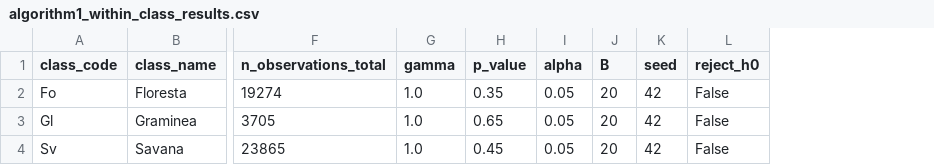
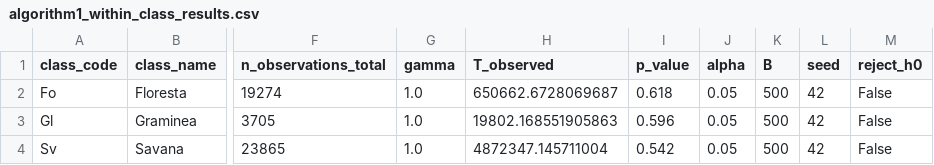
Before and after one commit to JalesBussinguer/thesis_code, a CSV file: analysis/results/algorithm1_within_class_results.csv, drawn as a sheet; only a part is shown, gaps mark what is left out; addresses are those after the commit; the diff names each change by its address in the sheet, - before the commit and + after, or states it on an @@ line.

Commit message:
T test algorithm implemented

```diff
--- a/analysis/results/algorithm1_within_class_results.csv
+++ b/analysis/results/algorithm1_within_class_results.csv
+column H (T_observed), rows 2-4: 650662.6728069687 | 19802.168551905863 | 4872347.145711004
-I2 (p_value): 0.35
+I2 (p_value): 0.618
-K2:K4 (B): 20
+K2:K4 (B): 500
-I3 (p_value): 0.65
+I3 (p_value): 0.596
-I4 (p_value): 0.45
+I4 (p_value): 0.542
```
Also changed, not shown: 3 other files.
